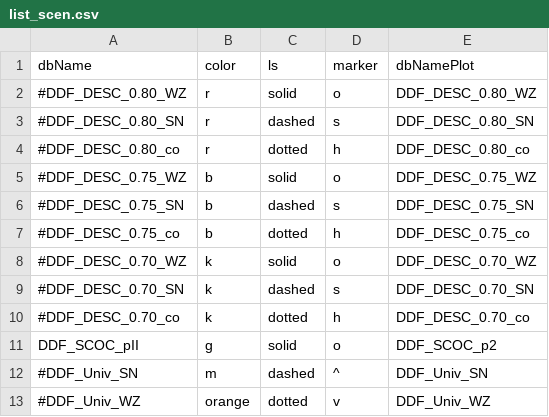
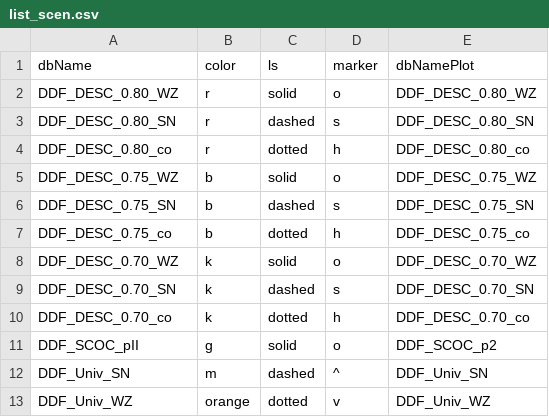
Before and after one commit to LSSTDESC/sn_pipe, a CSV file: input/DESC_cohesive_strategy/list_scen.csv, drawn as a sheet.

Commit message:
list uodate

```diff
--- a/input/DESC_cohesive_strategy/list_scen.csv
+++ b/input/DESC_cohesive_strategy/list_scen.csv
@@ -1,13 +1,13 @@
 dbName,color,ls,marker,dbNamePlot
-#DDF_DESC_0.80_WZ,r,solid,o,DDF_DESC_0.80_WZ
-#DDF_DESC_0.80_SN,r,dashed,s,DDF_DESC_0.80_SN
-#DDF_DESC_0.80_co,r,dotted,h,DDF_DESC_0.80_co
-#DDF_DESC_0.75_WZ,b,solid,o,DDF_DESC_0.75_WZ
-#DDF_DESC_0.75_SN,b,dashed,s,DDF_DESC_0.75_SN
-#DDF_DESC_0.75_co,b,dotted,h,DDF_DESC_0.75_co
-#DDF_DESC_0.70_WZ,k,solid,o,DDF_DESC_0.70_WZ
-#DDF_DESC_0.70_SN,k,dashed,s,DDF_DESC_0.70_SN
-#DDF_DESC_0.70_co,k,dotted,h,DDF_DESC_0.70_co
+DDF_DESC_0.80_WZ,r,solid,o,DDF_DESC_0.80_WZ
+DDF_DESC_0.80_SN,r,dashed,s,DDF_DESC_0.80_SN
+DDF_DESC_0.80_co,r,dotted,h,DDF_DESC_0.80_co
+DDF_DESC_0.75_WZ,b,solid,o,DDF_DESC_0.75_WZ
+DDF_DESC_0.75_SN,b,dashed,s,DDF_DESC_0.75_SN
+DDF_DESC_0.75_co,b,dotted,h,DDF_DESC_0.75_co
+DDF_DESC_0.70_WZ,k,solid,o,DDF_DESC_0.70_WZ
+DDF_DESC_0.70_SN,k,dashed,s,DDF_DESC_0.70_SN
+DDF_DESC_0.70_co,k,dotted,h,DDF_DESC_0.70_co
 DDF_SCOC_pII,g,solid,o,DDF_SCOC_p2
-#DDF_Univ_SN,m,dashed,^,DDF_Univ_SN
-#DDF_Univ_WZ,orange,dotted,v,DDF_Univ_WZ
+DDF_Univ_SN,m,dashed,^,DDF_Univ_SN
+DDF_Univ_WZ,orange,dotted,v,DDF_Univ_WZ
```
